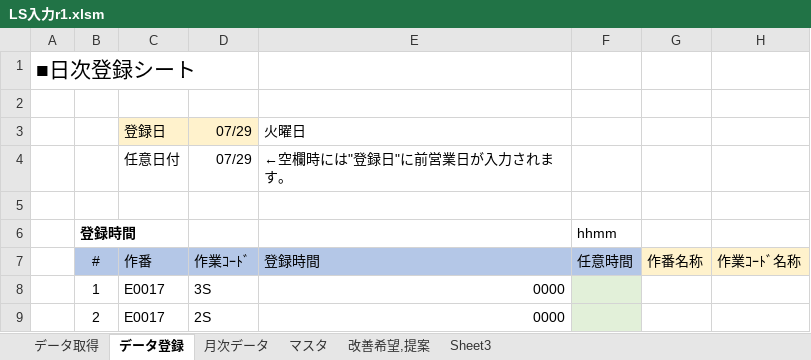
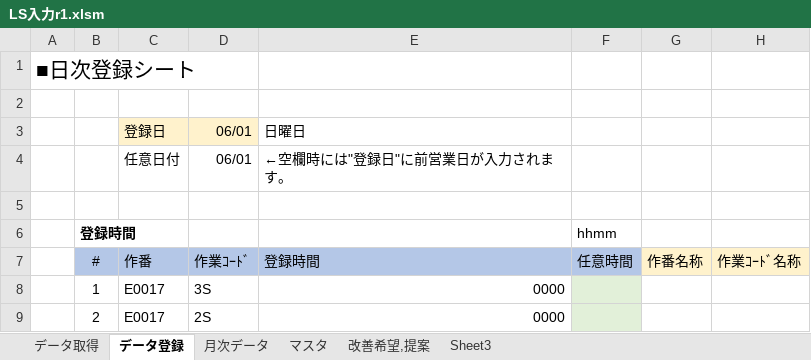
Before and after one commit to Ibar-Aki/vba-files, an Excel workbook: LS入力/LS入力r1.xlsm, sheet データ登録, drawn as a sheet; only a part is shown; values as stored, in another font and other column widths than the file's, no borders; charts and pictures not drawn; removed rows and columns are numbered as before the commit, all else as after; the diff names each change by its address in the sheet, - before the commit and + after, or states it on an @@ line.

```diff
--- a/LS入力/LS入力r1.xlsm (sheet データ登録)
+++ b/LS入力/LS入力r1.xlsm (sheet データ登録)
-row 3:  |  | 登録日 | 07/29 | 火曜日
+row 3:  |  | 登録日 | 06/01 | 日曜日
-D4: 07/29
+D4: 06/01
```
Also changed, not shown: sheet 月次データ, LS入力/LS入力.xlsm, 6 other files.
